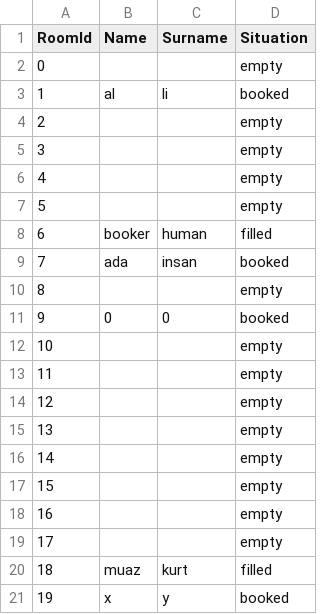
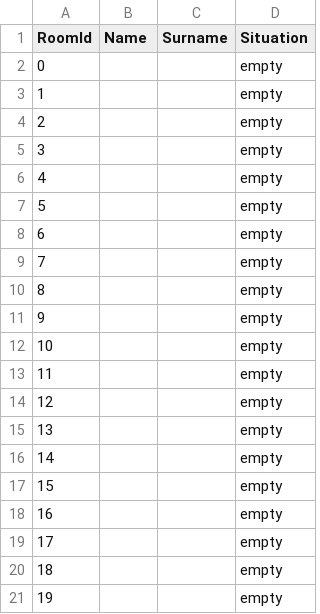
Before and after one commit to muazkurt/hotel_mng_system, a CSV file: src/databases/room.csv, drawn as a sheet.

```diff
--- a/src/databases/room.csv
+++ b/src/databases/room.csv
@@ -2,3 +2,3 @@
 "0", "", "", "empty"
-"1", "al", "li", "booked"
+"1", "", "", "empty"
 "2", "", "", "empty"
@@ -7,6 +7,6 @@
 "5", "", "", "empty"
-"6", "booker", "human", "filled"
-"7", "ada", "insan", "booked"
+"6", "", "", "empty"
+"7", "", "", "empty"
 "8", "", "", "empty"
-"9", "0", "0", "booked"
+"9", "", "", "empty"
 "10", "", "", "empty"
@@ -19,3 +19,3 @@
 "17", "", "", "empty"
-"18", "muaz", "kurt", "filled"
-"19", "x", "y", "booked"
+"18", "", "", "empty"
+"19", "", "", "empty"
```
Also changed, not shown: 11 other files.
